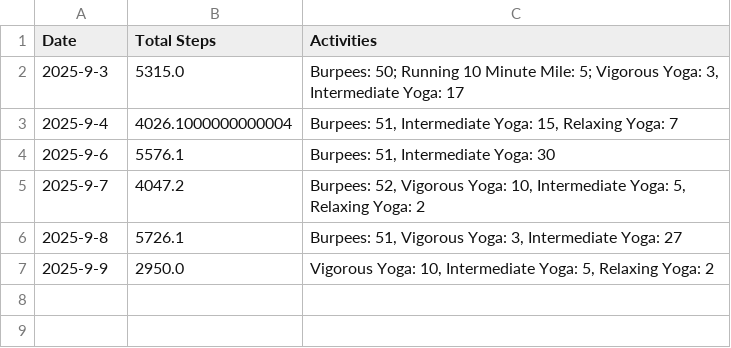
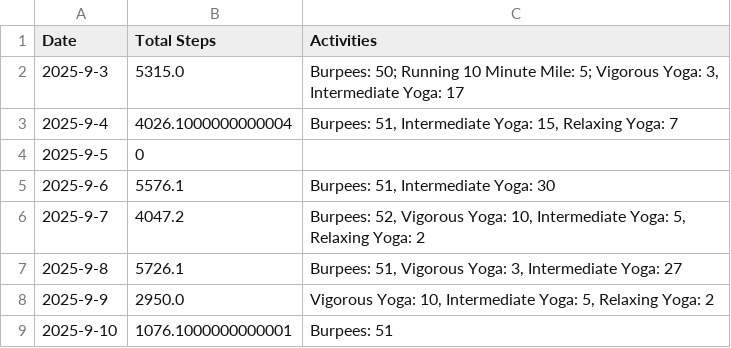
Before and after one commit to MrMultiMediator/steps_calculator, a CSV file: activities.csv, drawn as a sheet.

Commit message:
Activities update

```diff
--- a/activities.csv
+++ b/activities.csv
@@ -3,2 +3,3 @@ Date,Total Steps,Activities
 2025-9-4,4026.1000000000004,"Burpees: 51, Intermediate Yoga: 15, Relaxing Yoga: 7"
+2025-9-5,0,
 2025-9-6,5576.1,"Burpees: 51, Intermediate Yoga: 30"
@@ -7 +8,2 @@ Date,Total Steps,Activities
 2025-9-9,2950.0,"Vigorous Yoga: 10, Intermediate Yoga: 5, Relaxing Yoga: 2"
+2025-9-10,1076.1000000000001,Burpees: 51
```
